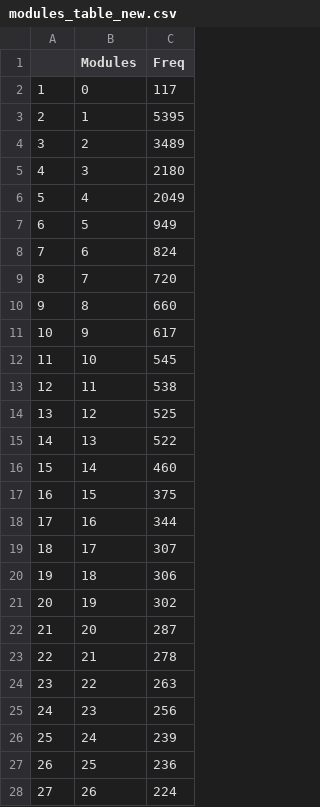
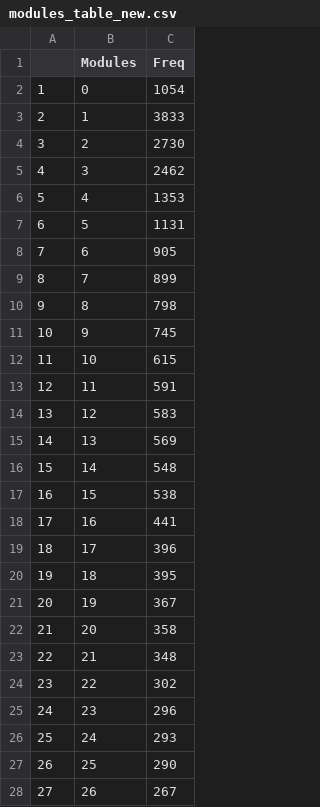
Before and after one commit to luisabender/bioinformatics-bachelor-s-thesis, a CSV file: wgcna_results/modules_table_new.csv, drawn as a sheet; only a part is shown; the diff covers the shown part only.

```diff
--- a/wgcna_results/modules_table_new.csv
+++ b/wgcna_results/modules_table_new.csv
@@ -1,28 +1,28 @@
 "","Modules","Freq"
-"1","0",117
-"2","1",5395
-"3","2",3489
-"4","3",2180
-"5","4",2049
-"6","5",949
-"7","6",824
-"8","7",720
-"9","8",660
-"10","9",617
-"11","10",545
-"12","11",538
-"13","12",525
-"14","13",522
-"15","14",460
-"16","15",375
-"17","16",344
-"18","17",307
-"19","18",306
-"20","19",302
-"21","20",287
-"22","21",278
-"23","22",263
-"24","23",256
-"25","24",239
-"26","25",236
-"27","26",224
+"1","0",1054
+"2","1",3833
+"3","2",2730
+"4","3",2462
+"5","4",1353
+"6","5",1131
+"7","6",905
+"8","7",899
+"9","8",798
+"10","9",745
+"11","10",615
+"12","11",591
+"13","12",583
+"14","13",569
+"15","14",548
+"16","15",538
+"17","16",441
+"18","17",396
+"19","18",395
+"20","19",367
+"21","20",358
+"22","21",348
+"23","22",302
+"24","23",296
+"25","24",293
+"26","25",290
+"27","26",267
```
Also changed, not shown: 2 removed rows and 13 edited cells elsewhere in this file, scripts/mergedMEs_new.csv, wgcna_results/moduleColors_table_new.csv, 7 other files.
